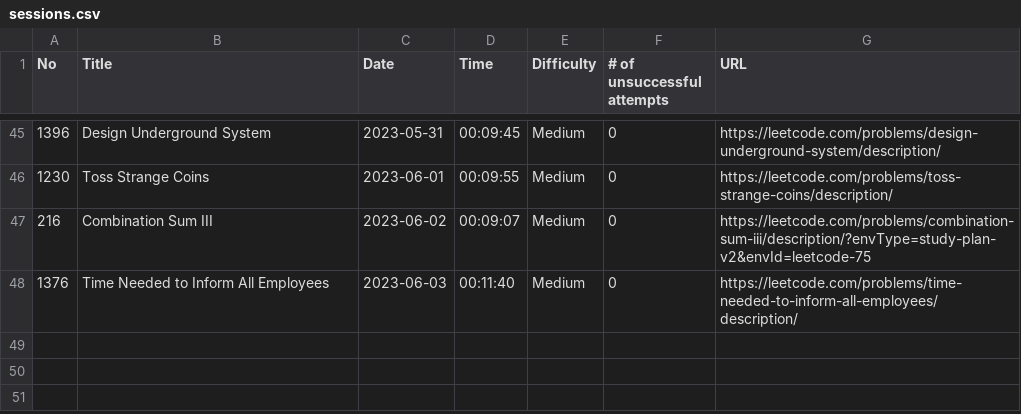
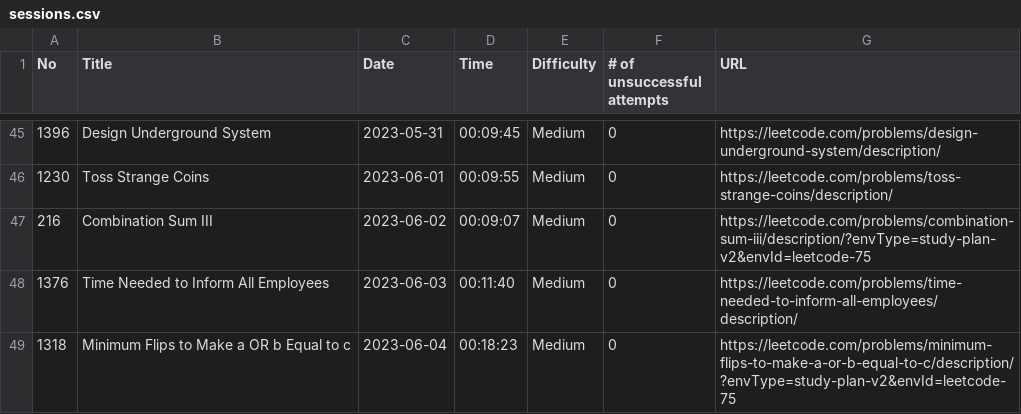
Before and after one commit to ryotaro612/lc, a CSV file: sessions.csv, drawn as a sheet; only a part is shown, gaps mark what is left out.

```diff
--- a/sessions.csv
+++ b/sessions.csv
@@ -48 +48,2 @@ No,Title,Date,Time,Difficulty,# of unsuccessful attempts,URL
 1376,Time Needed to Inform All Employees,2023-06-03,00:11:40,Medium,0,https://leetcode.com/problems/time-needed-to-inform-all-employees/description/
+1318,Minimum Flips to Make a OR b Equal to c,2023-06-04,00:18:23,Medium,0,https://leetcode.com/problems/minimum-flips-to-make-a-or-b-equal-to-c/description/?envType=study-plan-v2&envId=leetcode-75
```
Also changed, not shown: 2 other files.
